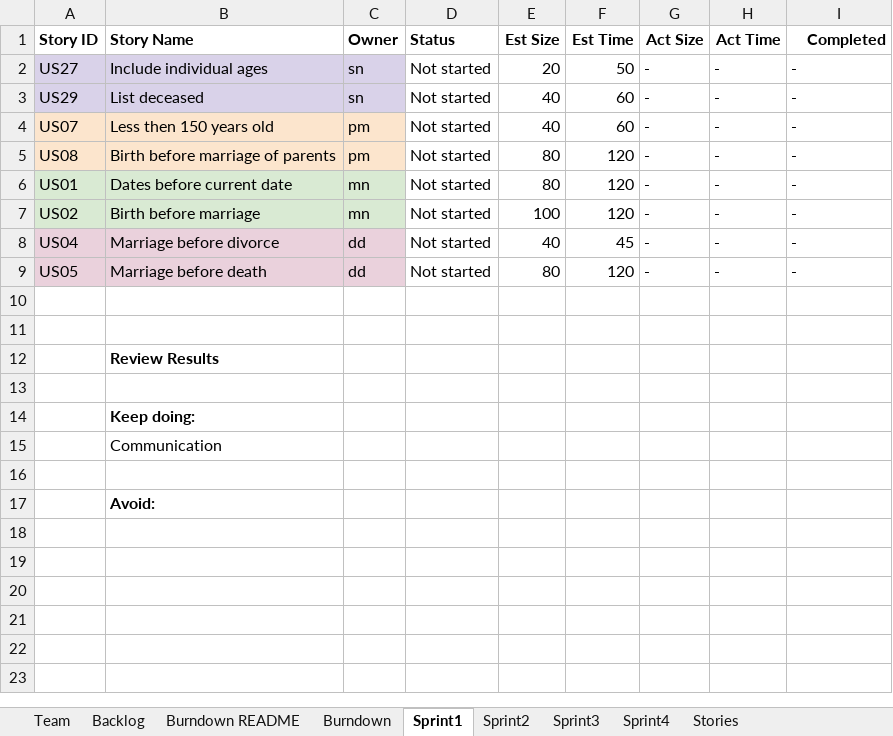
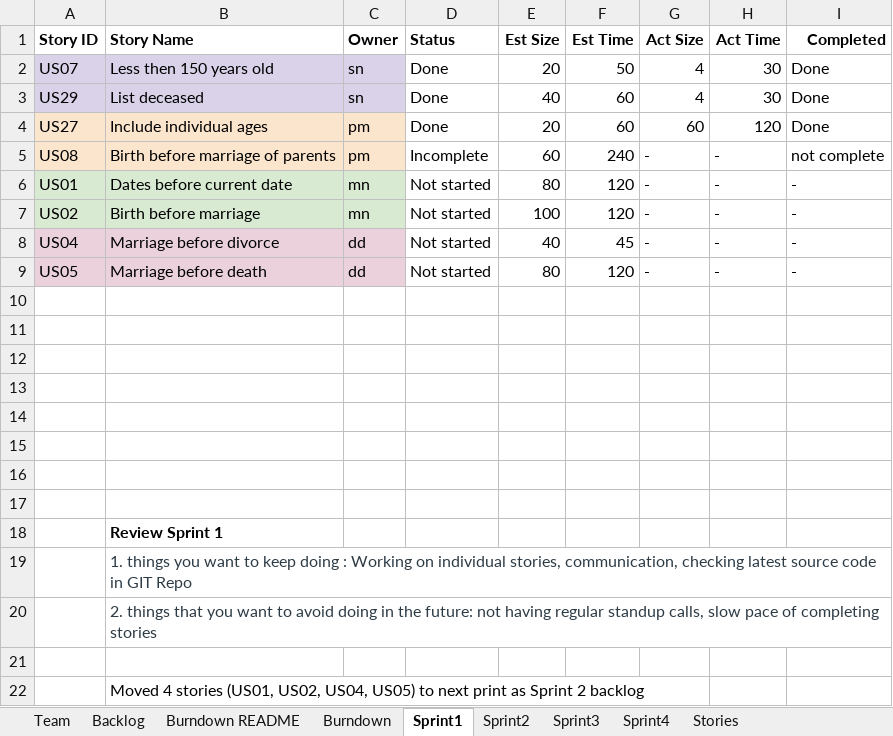
Before and after one commit to sabah-naveed/AgileSpringProject, an Excel workbook: Team05Report.xlsx, sheet Sprint1, drawn as a sheet; values as stored, in another font and other column widths than the file's, no borders; charts and pictures not drawn; removed rows and columns are numbered as before the commit, all else as after; the diff names each change by its address in the sheet, - before the commit and + after, or states it on an @@ line.

```diff
--- a/Team05Report.xlsx (sheet Sprint1)
+++ b/Team05Report.xlsx (sheet Sprint1)
-row 2: US27 | Include individual ages | sn | Not started | 20 | 50 | - | - | -
+row 2: US07 | Less then 150 years old | sn | Done | 20 | 50 | 4 | 30 | Done
-D3 (Status): Not started
+D3 (Status): Done
-G3 (Act Size): -
+G3 (Act Size): 4
-H3 (Act Time): -
+H3 (Act Time): 30
-I3 (Completed): -
+I3 (Completed): Done
-row 4: US07 | Less then 150 years old | pm | Not started | 40 | 60 | - | - | -
+row 4: US27 | Include individual ages | pm | Done | 20 | 60 | 60 | 120 | Done
-D5 (Status): Not started
+D5 (Status): Incomplete
-E5 (Est Size): 80
+E5 (Est Size): 60
-F5 (Est Time): 120
+F5 (Est Time): 240
-I5 (Completed): -
+I5 (Completed): not complete
-row 12:  | Review Results
-row 14:  | Keep doing:
-row 15:  | Communication
+row 14: (empty)
+row 15: (empty)
+row 16: (empty)
+row 17: (empty)
-B18 (Story Name): Avoid:
+B18 (Story Name): Review Sprint 1
+row 19:  | 1. things you want to keep doing : Working on individual stories, communication, checking latest source code in GIT Repo
+row 20:  | 2. things that you want to avoid doing in the future: not having regular standup calls, slow pace of completing stories
+row 21: (empty)
+row 22:  | Moved 4 stories (US01, US02, US04, US05) to next print as Sprint 2 backlog
```
Also changed, not shown: sheet Backlog, sheet Sprint2, sheet Sprint3, sheet Burndown, charts or pictures, 4 other files.
